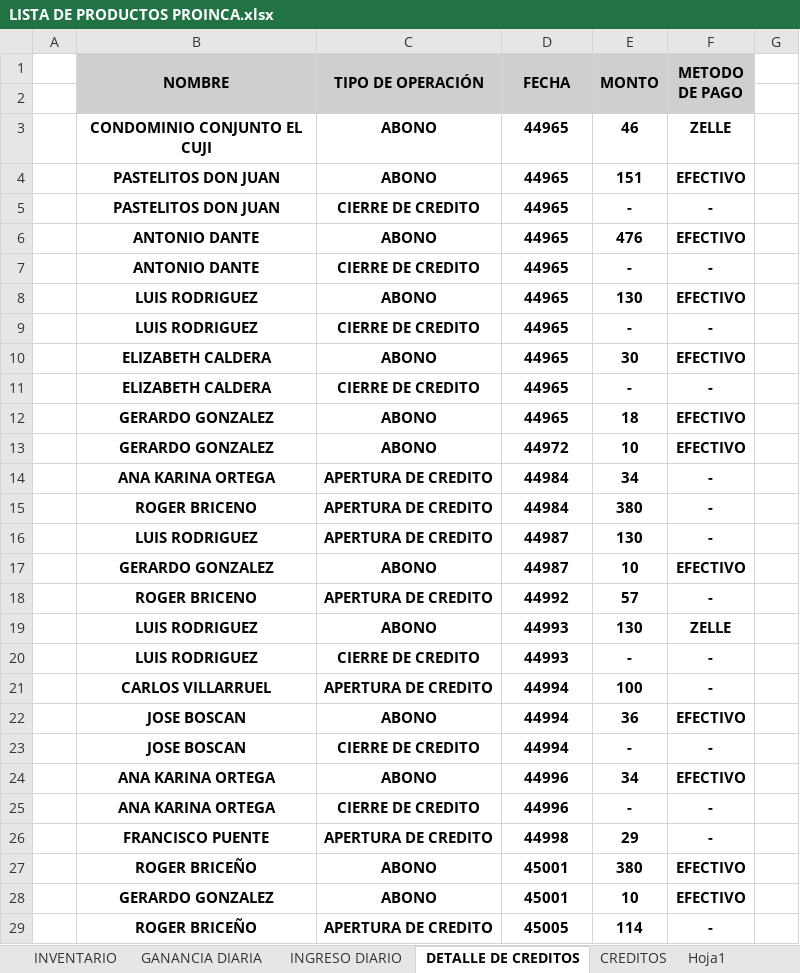
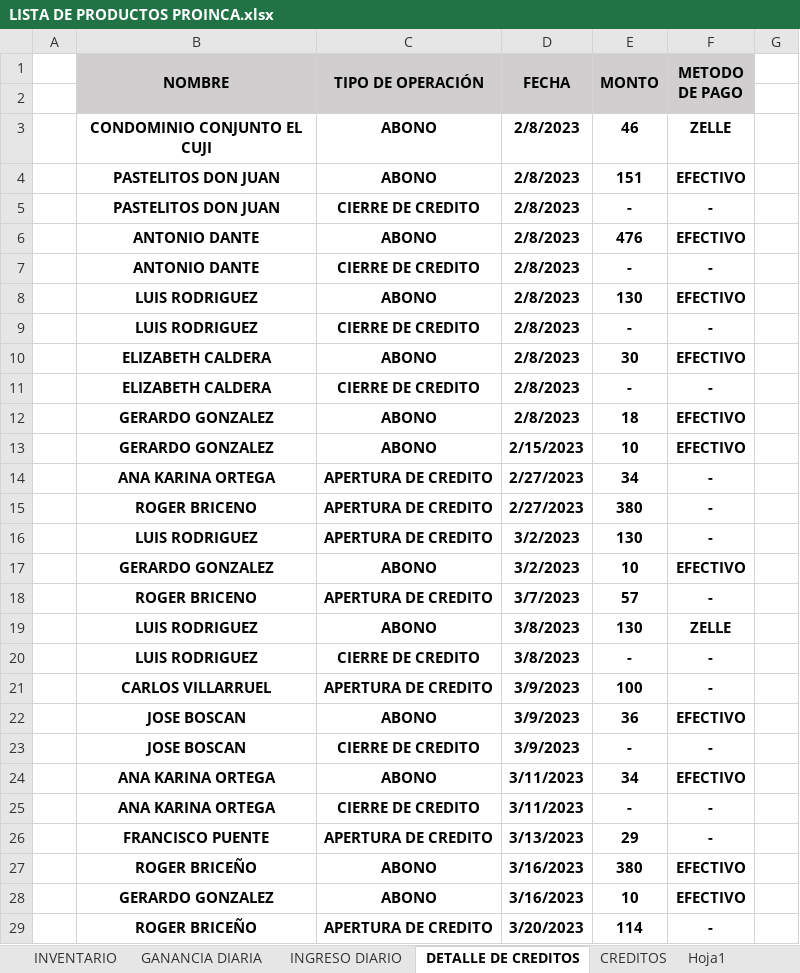
Before and after one commit to JPuente25/Proinca, an Excel workbook: LISTA DE PRODUCTOS PROINCA.xlsx, sheet DETALLE DE CREDITOS, drawn as a sheet; only a part is shown; values as stored, in another font and other column widths than the file's, no borders; conditional formats not drawn; the diff covers the shown part only; the diff names each change by its address in the sheet, - before the commit and + after, or states it on an @@ line.

```diff
--- a/LISTA DE PRODUCTOS PROINCA.xlsx (sheet DETALLE DE CREDITOS)
+++ b/LISTA DE PRODUCTOS PROINCA.xlsx (sheet DETALLE DE CREDITOS)
-D3:D12 (FECHA): 44965
+D3:D12 (FECHA): 2/8/2023
-D13 (FECHA): 44972
+D13 (FECHA): 2/15/2023
-D14:D15 (FECHA): 44984
+D14:D15 (FECHA): 2/27/2023
-D16:D17 (FECHA): 44987
+D16:D17 (FECHA): 3/2/2023
-D18 (FECHA): 44992
+D18 (FECHA): 3/7/2023
-D19:D20 (FECHA): 44993
+D19:D20 (FECHA): 3/8/2023
-D21:D23 (FECHA): 44994
+D21:D23 (FECHA): 3/9/2023
-D24:D25 (FECHA): 44996
+D24:D25 (FECHA): 3/11/2023
-D26 (FECHA): 44998
+D26 (FECHA): 3/13/2023
-D27:D28 (FECHA): 45001
+D27:D28 (FECHA): 3/16/2023
-D29 (FECHA): 45005
+D29 (FECHA): 3/20/2023
```
Also changed, not shown: other rows of this sheet, sheet GANANCIA DIARIA, sheet INGRESO DIARIO, sheet CREDITOS, formulas that keep their value.
